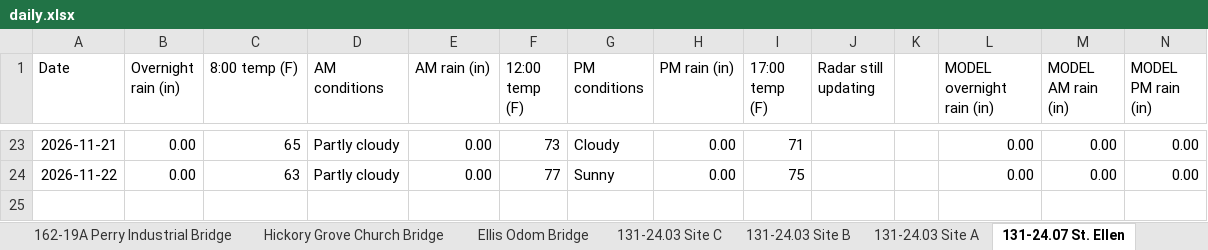
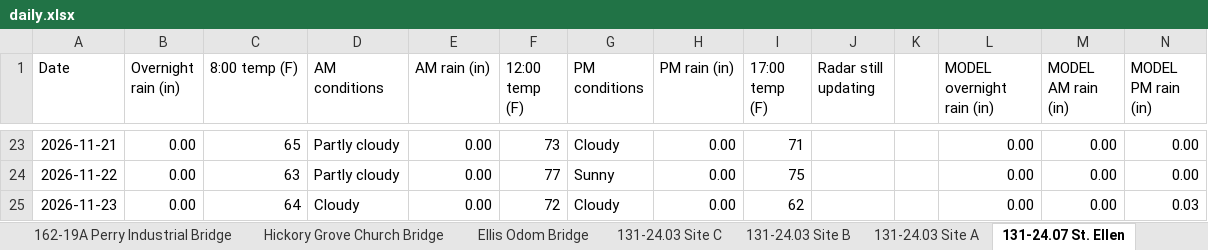
Before and after one commit to chazbreaux/twajobsiteweather, an Excel workbook: data/daily.xlsx, sheet 131-24.07 St. Ellen, drawn as a sheet; only a part is shown, gaps mark what is left out; values as stored, in another font and other column widths than the file's, no borders; the diff names each change by its address in the sheet, - before the commit and + after, or states it on an @@ line.

```diff
--- a/data/daily.xlsx (sheet 131-24.07 St. Ellen)
+++ b/data/daily.xlsx (sheet 131-24.07 St. Ellen)
+row 25: 2026-11-23 | 0.00 | 64 | Cloudy | 0.00 | 72 | Cloudy | 0.00 | 62 |  |  | 0.00 | 0.00 | 0.03
```
Also changed, not shown: sheet Ellis Odom Bridge, sheet Hickory Grove Church Bridge, sheet 131-24.04 Site A, sheet 131-24.03 Site B, sheet 131-24.03 Site A, sheet 131-24.04 Site C, 7 more sheets, 2 other files.
